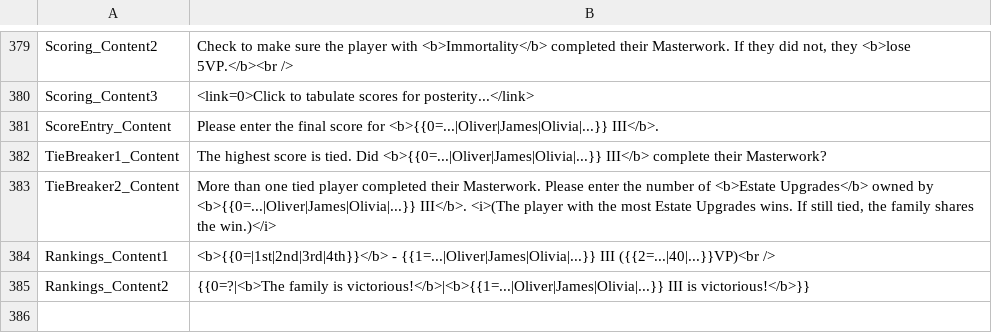
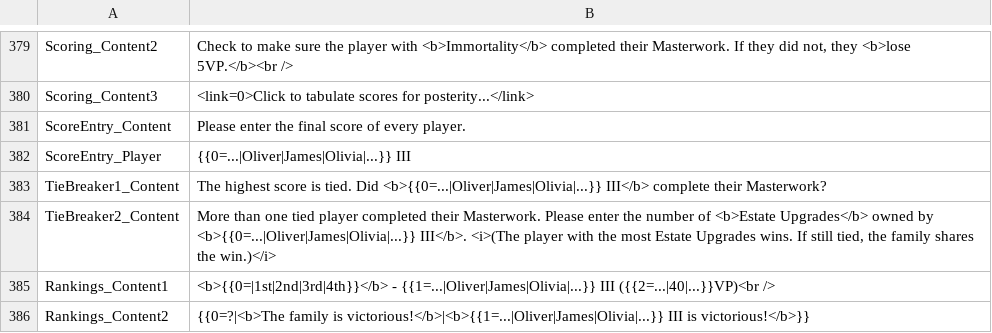
Before and after one commit to vdepagter/MyFathersWork-FanMadeCompanionApp, a CSV file: MyFathersWorkApp/MyFathersWorkApp/wwwroot/localization/TheCostOfDisease_Gameplay_Localization.csv, drawn as a sheet; only a part is shown, gaps mark what is left out.

```diff
--- a/MyFathersWorkApp/MyFathersWorkApp/wwwroot/localization/TheCostOfDisease_Gameplay_Localization.csv
+++ b/MyFathersWorkApp/MyFathersWorkApp/wwwroot/localization/TheCostOfDisease_Gameplay_Localization.csv
@@ -380,3 +380,4 @@ Scoring_Content2;Check to make sure the player with <b>Immortality</b> completed
 Scoring_Content3;<link=0>Click to tabulate scores for posterity...</link>
-ScoreEntry_Content;Please enter the final score for <b>{{0=...|Oliver|James|Olivia|...}} III</b>.
+ScoreEntry_Content;Please enter the final score of every player.
+ScoreEntry_Player;{{0=...|Oliver|James|Olivia|...}} III
 TieBreaker1_Content;The highest score is tied. Did <b>{{0=...|Oliver|James|Olivia|...}} III</b> complete their Masterwork?
```
Also changed, not shown: MyFathersWorkApp/MyFathersWorkApp/wwwroot/localization/ATimeOfWar_Gameplay_Localization.csv, MyFathersWorkApp/MyFathersWorkApp/wwwroot/localization/FearOfTheUnknown_Gameplay_Localization.csv, 57 other files.
